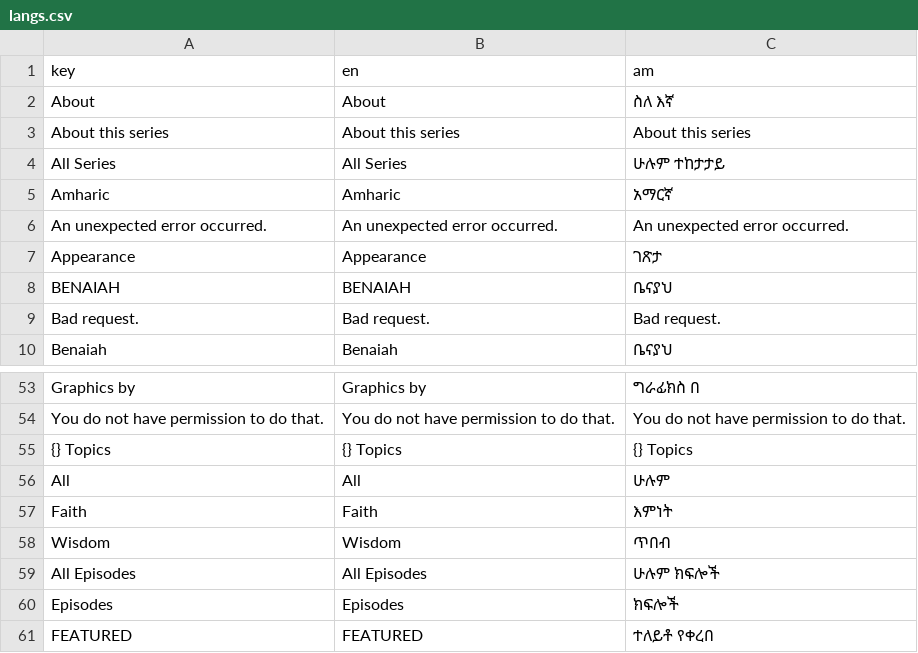
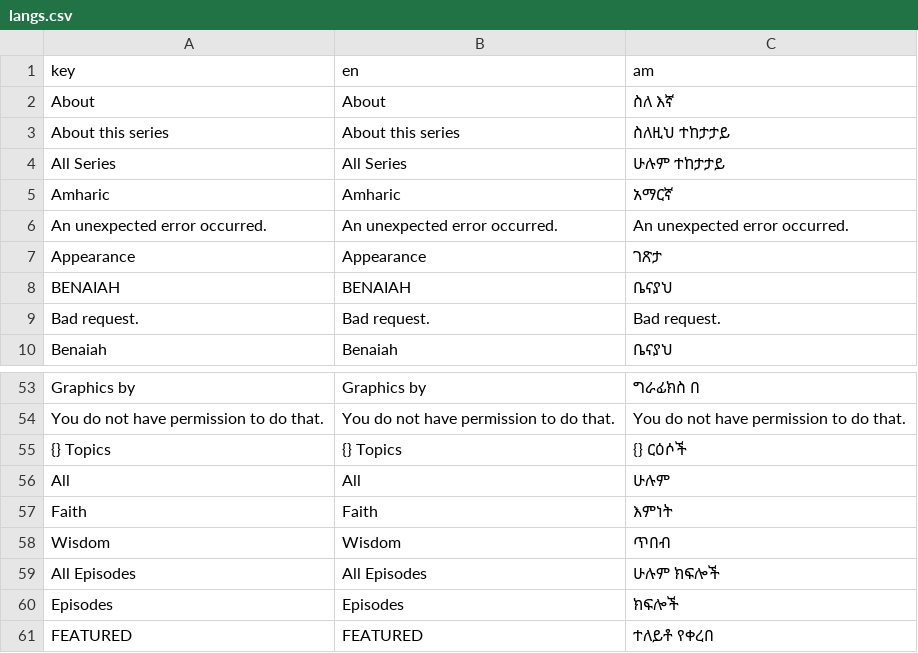
Before and after one commit to BenaiahOrg/BenaiahApp, a CSV file: assets/translations/langs.csv, drawn as a sheet; only a part is shown, gaps mark what is left out.

```diff
--- a/assets/translations/langs.csv
+++ b/assets/translations/langs.csv
@@ -2,3 +2,3 @@ key,en,am
 About,About,ስለ እኛ
-About this series,About this series,About this series
+About this series,About this series,ስለዚህ ተከታታይ
 All Series,All Series,ሁሉም ተከታታይ
@@ -54,3 +54,3 @@ Graphics by,Graphics by,ግራፊክስ በ
 You do not have permission to do that.,You do not have permission to do that.,You do not have permission to do that.
-{} Topics,{} Topics,{} Topics
+{} Topics,{} Topics,{} ርዕሶች
 All,All,ሁሉም
```
Also changed, not shown: 22 other files.
